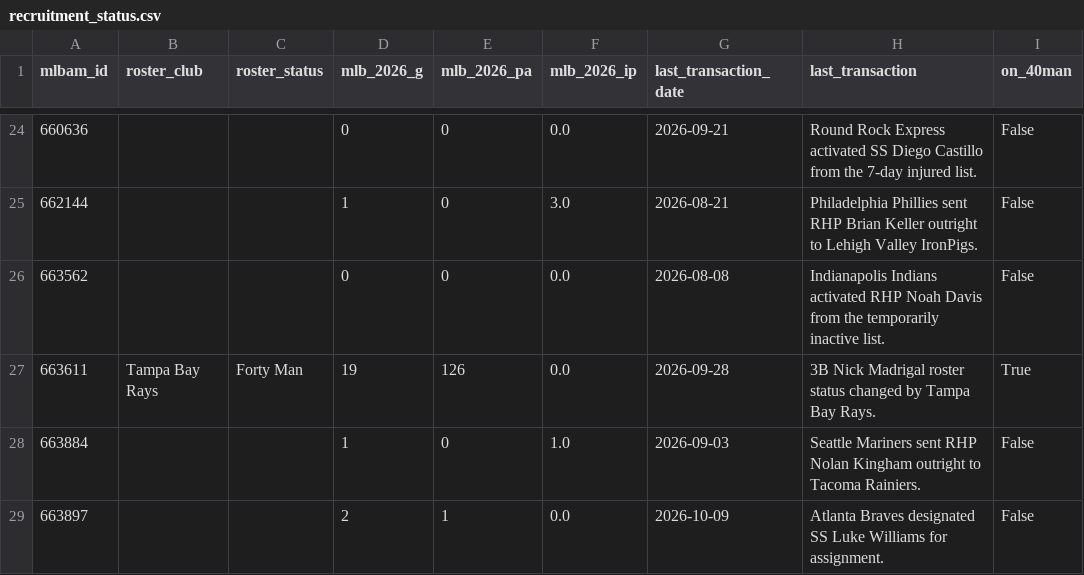
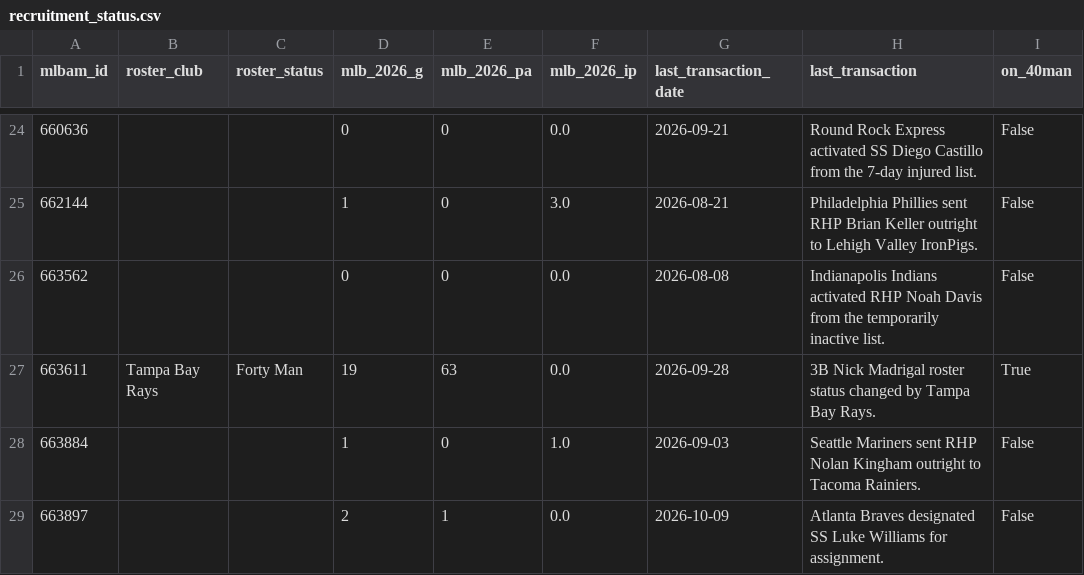
Before and after one commit to ms0683436/sbar-2026-competition, a CSV file: cpbl-foreign-player-fit/data/processed/recruitment_status.csv, drawn as a sheet; only a part is shown, gaps mark what is left out; the diff covers the shown part only; the diff names each change by its address in the sheet, - before the commit and + after, or states it on an @@ line.

```diff
--- a/cpbl-foreign-player-fit/data/processed/recruitment_status.csv
+++ b/cpbl-foreign-player-fit/data/processed/recruitment_status.csv
-E27 (mlb_2026_pa): 126
+E27 (mlb_2026_pa): 63
```
Also changed, not shown: 14 edited cells elsewhere in this file, cpbl-foreign-player-fit/data/processed/baseline_hitters.csv, cpbl-foreign-player-fit/data/processed/bootstrap_ranks_hitters.csv, 19 other files.
